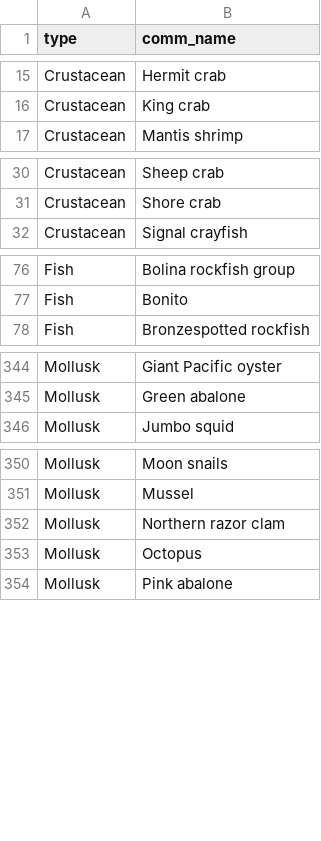
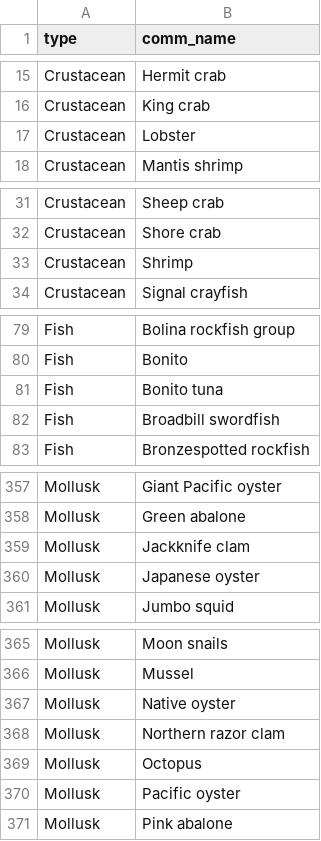
Before and after one commit to cfree14/wcfish, a CSV file: data-raw/california_species_key.csv, drawn as a sheet; only a part is shown, gaps mark what is left out; the diff covers the shown part only; the diff names each change by its address in the sheet, - before the commit and + after, or states it on an @@ line.

Commit message:
expanded species list

```diff
--- a/data-raw/california_species_key.csv
+++ b/data-raw/california_species_key.csv
+row 17: Crustacean | Lobster
+row 33: Crustacean | Shrimp
+row 81: Fish | Bonito tuna
+row 82: Fish | Broadbill swordfish
+row 359: Mollusk | Jackknife clam
+row 360: Mollusk | Japanese oyster
+row 367: Mollusk | Native oyster
+row 370: Mollusk | Pacific oyster
```
Also changed, not shown: 9 added rows elsewhere in this file, 2 other files.
